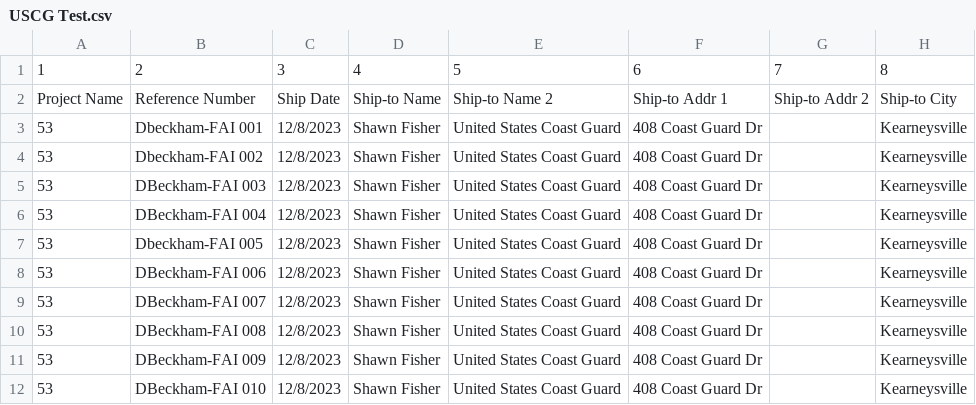
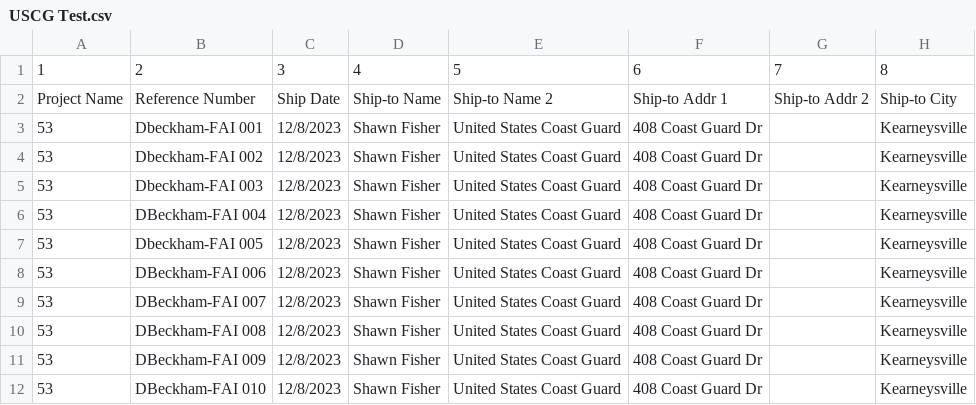
Before and after one commit to DustanBaker/Order-Converter, a CSV file: USCG Test.csv, drawn as a sheet; only a part is shown; the diff names each change by its address in the sheet, - before the commit and + after, or states it on an @@ line.

```diff
--- a/USCG Test.csv
+++ b/USCG Test.csv
-B5: DBeckham-FAI 003
+B5: Dbeckham-FAI 003
```
Also changed, not shown: Terminix Test Shippment.csv, assets/terminix_data.csv, 3 other files.
